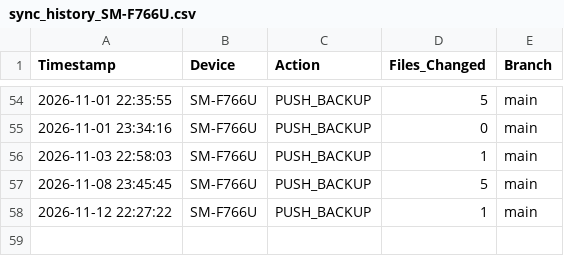
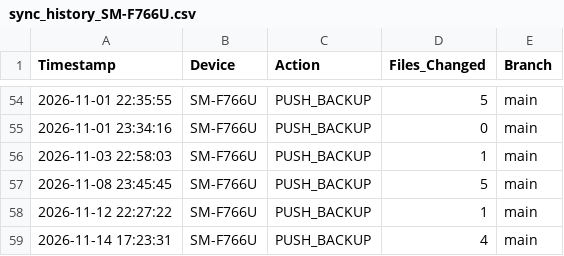
Before and after one commit to SamuelDixxon/termux-backup, a CSV file: sync_history_SM-F766U.csv, drawn as a sheet; only a part is shown, gaps mark what is left out.

Commit message:
Log: sync from SM-F766U

```diff
--- a/sync_history_SM-F766U.csv
+++ b/sync_history_SM-F766U.csv
@@ -58 +58,2 @@ Timestamp,Device,Action,Files_Changed,Branch
 2026-11-12 22:27:22,SM-F766U,PUSH_BACKUP,1,main
+2026-11-14 17:23:31,SM-F766U,PUSH_BACKUP,4,main
```
